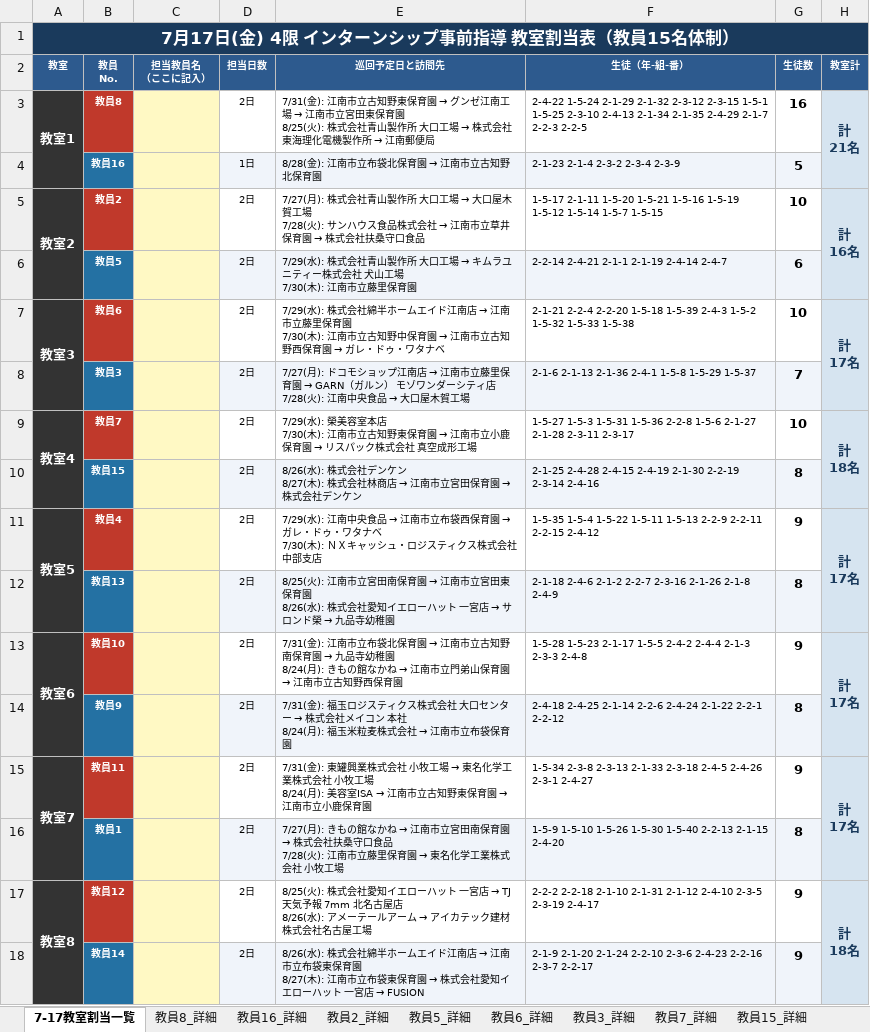
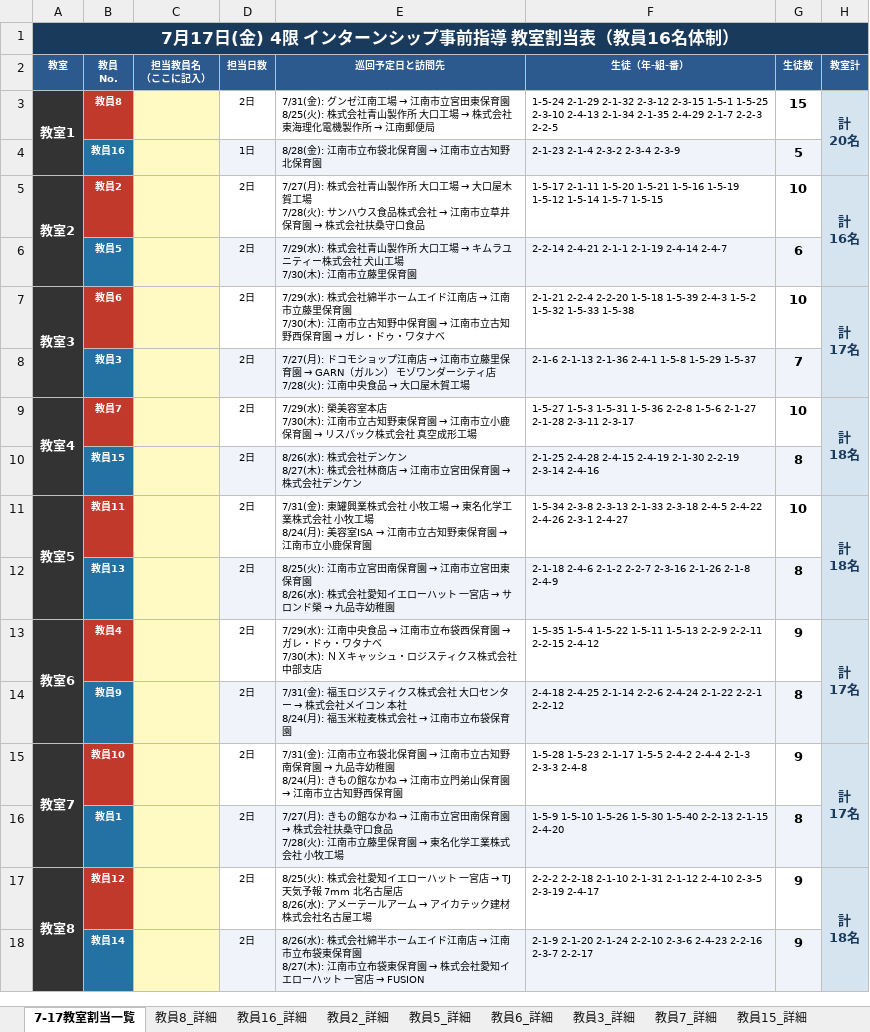
Before and after one commit to mkt918/internship-map, an Excel workbook: 7-17事前指導_教室割当.xlsx, sheet 7-17教室割当一覧, drawn as a sheet; values as stored, in another font and other column widths than the file's, no borders; removed rows and columns are numbered as before the commit, all else as after; ↵ is a line break in a cell; the diff names each change by its address in the sheet, - before the commit and + after, or states it on an @@ line.

```diff
--- a/7-17事前指導_教室割当.xlsx (sheet 7-17教室割当一覧)
+++ b/7-17事前指導_教室割当.xlsx (sheet 7-17教室割当一覧)
-A1 (教室): 7月17日(金) 4限 インターンシップ事前指導 教室割当表（教員15名体制）
+A1 (教室): 7月17日(金) 4限 インターンシップ事前指導 教室割当表（教員16名体制）
@@ E3 (巡回予定日と訪問先): 7/31(金): 江南市立古知野東保育園 → グンゼ江… → 7/31(金): グンゼ江… @@
-F3 (生徒（年-組-番）): 2-4-22 1-5-24 2-1-29…
+F3 (生徒（年-組-番）): 1-5-24 2-1-29…
-G3 (生徒数): 16
+G3 (生徒数): 15
-H3 (教室計): 計 ↵ 21名
+H3 (教室計): 計 ↵ 20名
-row 11: 教室5 | 教員4 |  | 2日 | 7/29(水): 江南中央食品 → 江南市立布袋西保育園 → ガレ・ドゥ・ワタナベ ↵ 7/30(木): ＮＸキャッシュ・ロジスティクス株式会社 中部支店 | 1-5-35 1-5-4 1-5-22 1-5-11 1-5-13 2-2-9 2-2-11 2-2-15 2-4-12 | 9 | 計 ↵ 17名
+row 11: 教室5 | 教員11 |  | 2日 | 7/31(金): 東罐興業株式会社 小牧工場 → 東名化学工業株式会社 小牧工場 ↵ 8/24(月): 美容室ISA → 江南市立古知野東保育園 → 江南市立小鹿保育園 | 1-5-34 2-3-8 2-3-13 2-1-33 2-3-18 2-4-5 2-4-22 2-4-26 2-3-1 2-4-27 | 10 | 計 ↵ 18名
-B13 (教員 No.): 教員10
+B13 (教員 No.): 教員4
@@ E13 (巡回予定日と訪問先): 7/31(金): 江南市立布袋北保育園 → 江南市立古知野南保育園 → 九品寺幼稚園 ↵ 8/24(月): きもの館なかね → 江南市立門弟山保育園 → 江南市立古知野西保育園 → 7/29(水): 江南中央食品 → 江南市立布袋西保育園 → ガレ・ドゥ・ワタナベ ↵ 7/30(木): ＮＸキャッシュ・ロジスティクス株式会社 中部支店 @@
-F13 (生徒（年-組-番）): 1-5-28 1-5-23 2-1-17 1-5-5 2-4-2 2-4-4 2-1-3 2-3-3 2-4-8
+F13 (生徒（年-組-番）): 1-5-35 1-5-4 1-5-22 1-5-11 1-5-13 2-2-9 2-2-11 2-2-15 2-4-12
-B15 (教員 No.): 教員11
+B15 (教員 No.): 教員10
@@ E15 (巡回予定日と訪問先): 7/31(金): 東罐興業株式会社 小牧工場 → 東名化学工業株式会社 小牧工場 ↵ 8/24(月): 美容室ISA → 江南市立古知野東保育園 → 江南市立小鹿保育園 → 7/31(金): 江南市立布袋北保育園 → 江南市立古知野南保育園 → 九品寺幼稚園 ↵ 8/24(月): きもの館なかね → 江南市立門弟山保育園 → 江南市立古知野西保育園 @@
-F15 (生徒（年-組-番）): 1-5-34 2-3-8 2-3-13 2-1-33 2-3-18 2-4-5 2-4-26 2-3-1 2-4-27
+F15 (生徒（年-組-番）): 1-5-28 1-5-23 2-1-17 1-5-5 2-4-2 2-4-4 2-1-3 2-3-3 2-4-8
```
Also changed, not shown: sheet 教員8_詳細, sheet 教員11_詳細, sheet 教員4_詳細, sheet 教員10_詳細, other sheet tabs, 教員見回り担当表.xlsx, 教員見回り配布用.xlsx, 15 other files.
